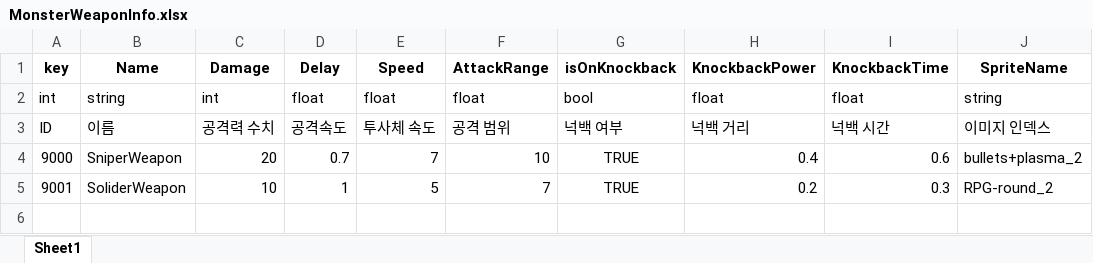
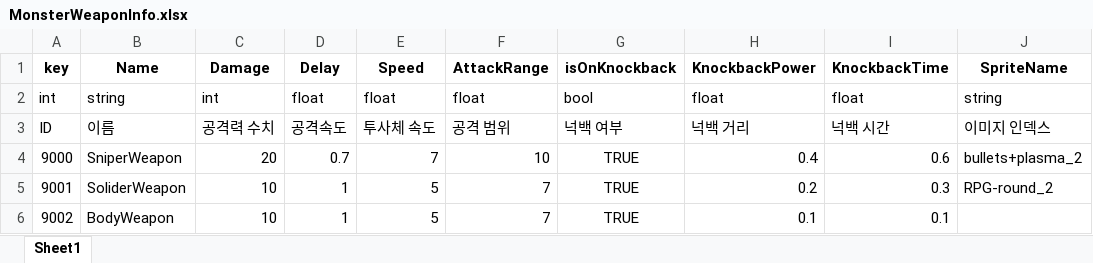
Before and after one commit to thn011-create/TheLegendoftheArcher_8team, an Excel workbook: Util/ExcelToJsonWizard.v1.0.6/excel_files/MonsterWeaponInfo.xlsx, sheet Sheet1, drawn as a sheet; values as stored, in another font and other column widths than the file's, no borders; the diff names each change by its address in the sheet, - before the commit and + after, or states it on an @@ line.

Commit message:
[Feat:KSW] Add MapPrefabs & Add MonsterWeapon

```diff
--- a/Util/ExcelToJsonWizard.v1.0.6/excel_files/MonsterWeaponInfo.xlsx (sheet Sheet1)
+++ b/Util/ExcelToJsonWizard.v1.0.6/excel_files/MonsterWeaponInfo.xlsx (sheet Sheet1)
+row 6: 9002 | BodyWeapon | 10 | 1 | 5 | 7 | TRUE | 0.1 | 0.1
```
Also changed, not shown: 9 other files.
